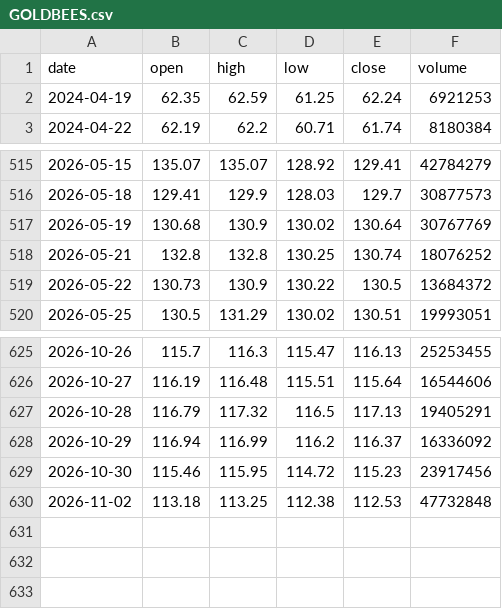
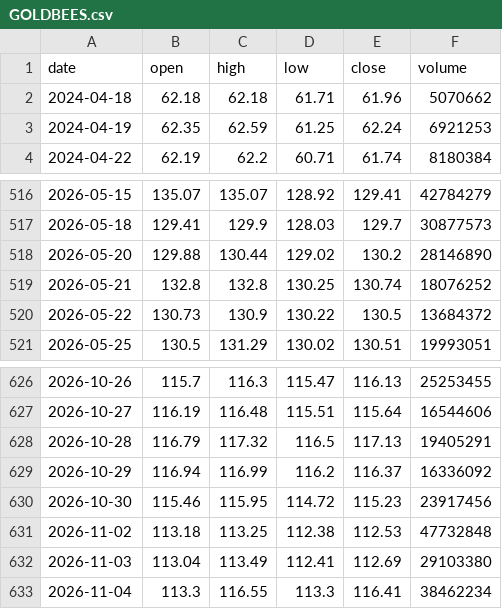
Before and after one commit to RPSCL/HNImanshu_value, a CSV file: etf_prices/raw/GOLDBEES.csv, drawn as a sheet; only a part is shown, gaps mark what is left out.

```diff
--- a/etf_prices/raw/GOLDBEES.csv
+++ b/etf_prices/raw/GOLDBEES.csv
@@ -1,2 +1,3 @@
 date,open,high,low,close,volume
+2024-04-18,62.18,62.18,61.71,61.96,5070662
 2024-04-19,62.35,62.59,61.25,62.24,6921253
@@ -516,3 +517,3 @@ date,open,high,low,close,volume
 2026-05-18,129.41,129.9,128.03,129.7,30877573
-2026-05-19,130.68,130.9,130.02,130.64,30767769
+2026-05-20,129.88,130.44,129.02,130.2,28146890
 2026-05-21,132.8,132.8,130.25,130.74,18076252
@@ -630 +631,3 @@ date,open,high,low,close,volume
 2026-11-02,113.18,113.25,112.38,112.53,47732848
+2026-11-03,113.04,113.49,112.41,112.69,29103380
+2026-11-04,113.3,116.55,113.3,116.41,38462234
```
Also changed, not shown: etf_prices/daily_close.csv, etf_prices/raw/HNGSNGBEES.csv, 8 other files.
